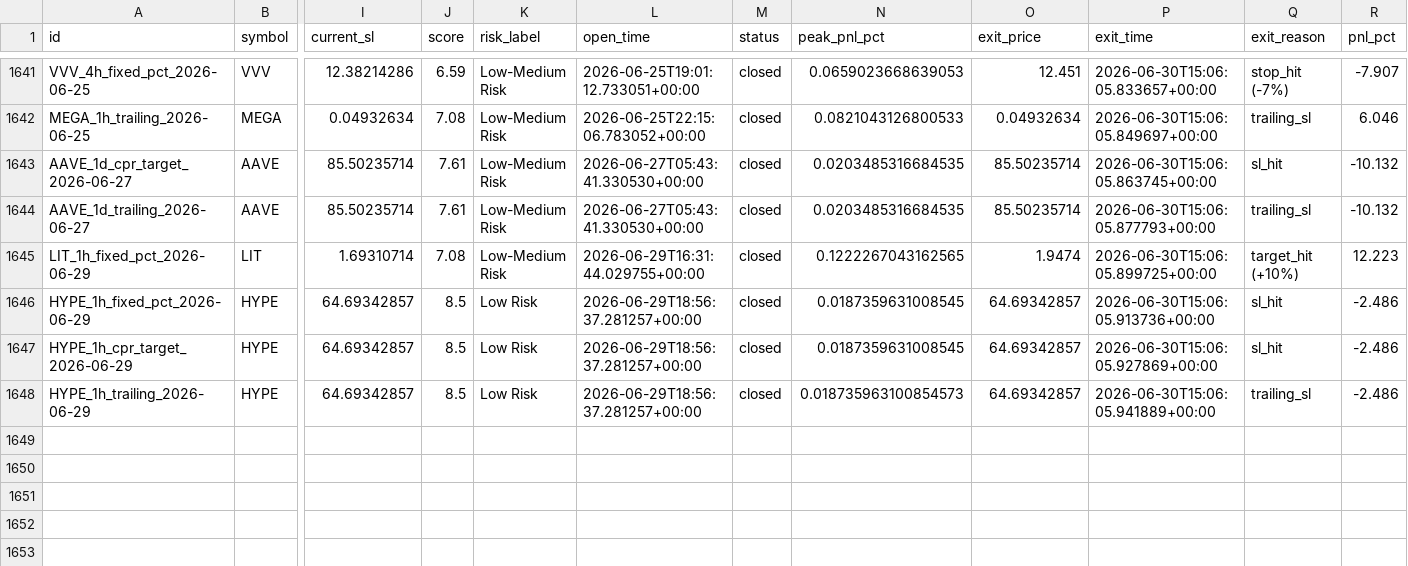
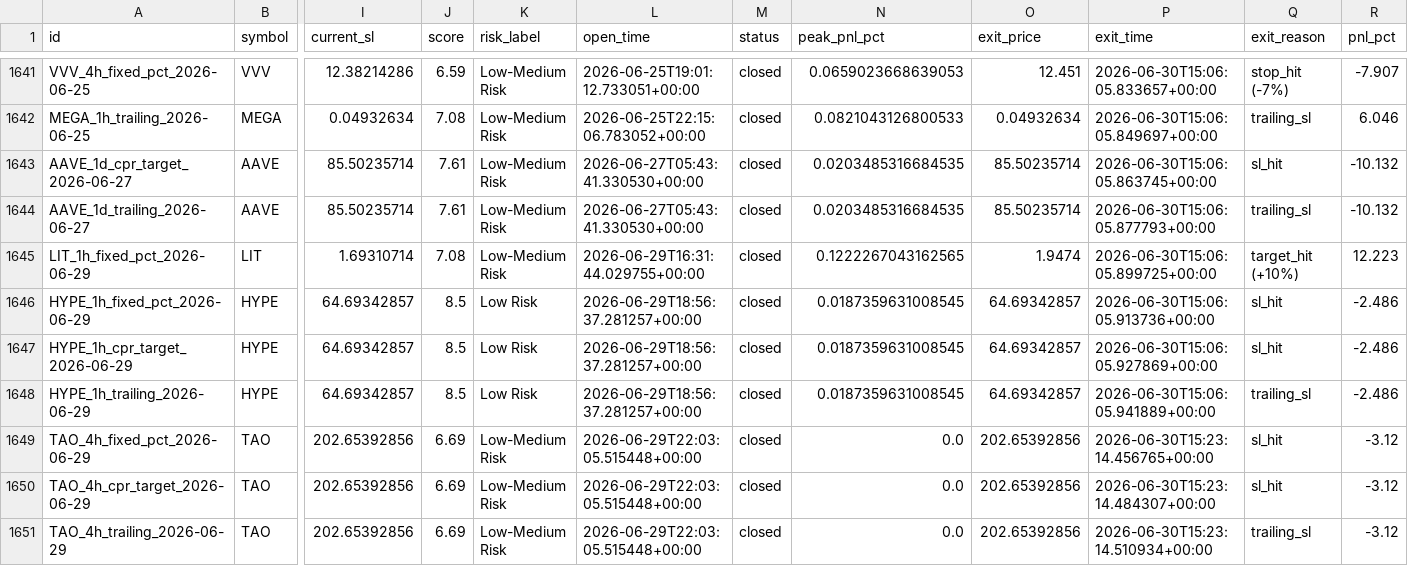
Before and after one commit to raamdhul-star/varam-dynamics-bot, a CSV file: results/paper_trades/trade_history.csv, drawn as a sheet; only a part is shown, gaps mark what is left out; rows hold the shown columns only; the diff names each change by its address in the sheet, - before the commit and + after, or states it on an @@ line.

```diff
--- a/results/paper_trades/trade_history.csv
+++ b/results/paper_trades/trade_history.csv
-N1648 (peak_pnl_pct): 0.018735963100854573
+N1648 (peak_pnl_pct): 0.0187359631008545
+row 1649: TAO_4h_fixed_pct_2026-06-29 | TAO | 202.65392856 | 6.69 | Low-Medium Risk | 2026-06-29T22:03:05.515448+00:00 | closed | 0.0 | 202.65392856 | 2026-06-30T15:23:14.456765+00:00 | sl_hit | -3.12
+row 1650: TAO_4h_cpr_target_2026-06-29 | TAO | 202.65392856 | 6.69 | Low-Medium Risk | 2026-06-29T22:03:05.515448+00:00 | closed | 0.0 | 202.65392856 | 2026-06-30T15:23:14.484307+00:00 | sl_hit | -3.12
+row 1651: TAO_4h_trailing_2026-06-29 | TAO | 202.65392856 | 6.69 | Low-Medium Risk | 2026-06-29T22:03:05.515448+00:00 | closed | 0.0 | 202.65392856 | 2026-06-30T15:23:14.510934+00:00 | trailing_sl | -3.12
```
Also changed, not shown: 3 other files.
